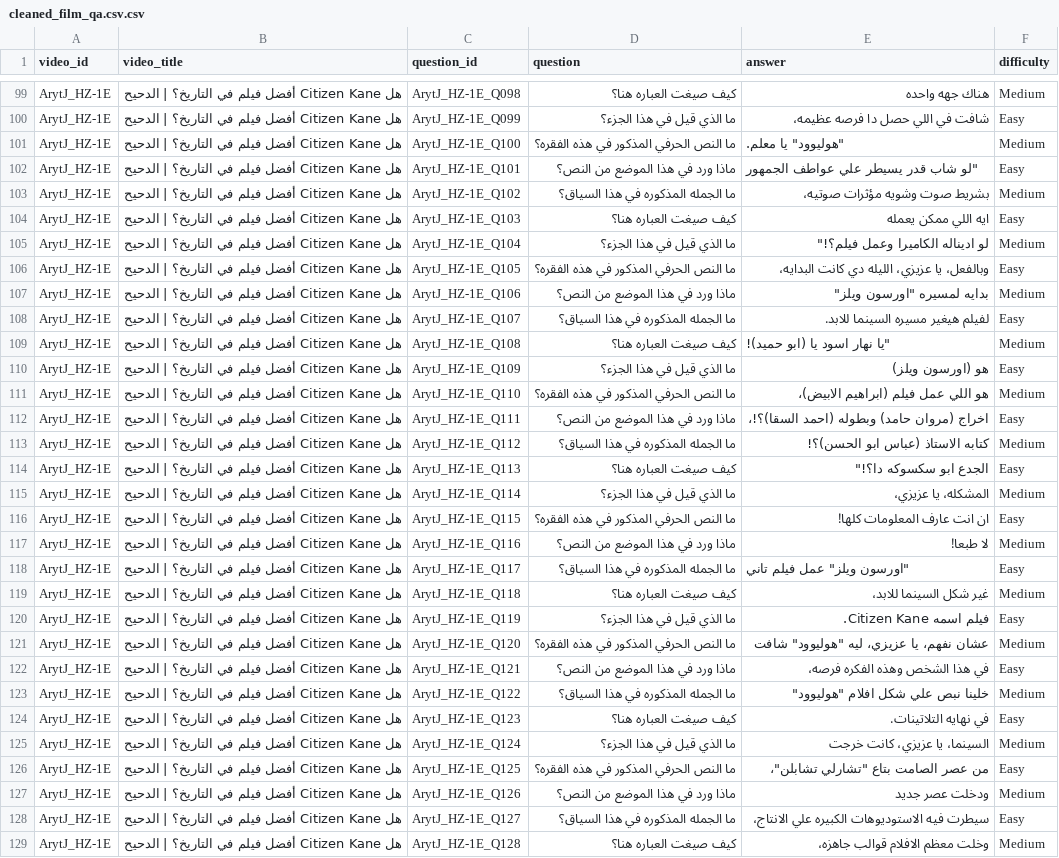
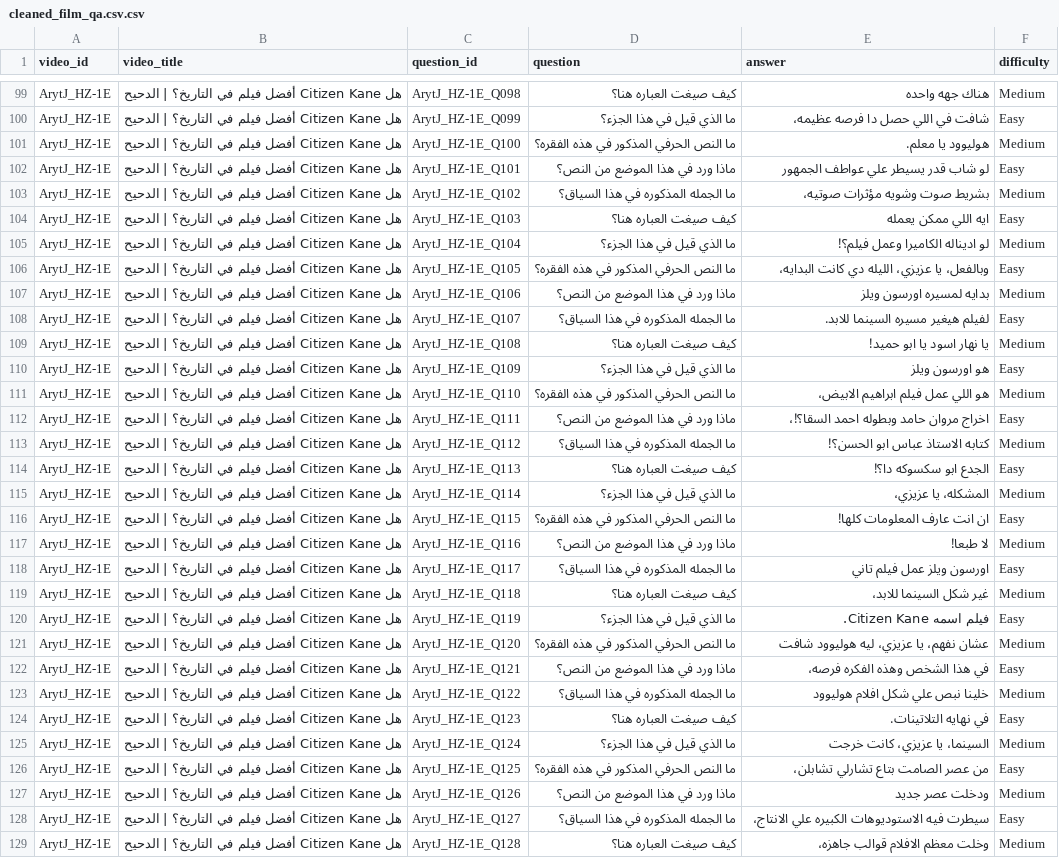
Before and after one commit to rana-selimm/NLP, a CSV file: cleaned_qa/cleaned_film_qa.csv.csv, drawn as a sheet; only a part is shown, gaps mark what is left out; the diff covers the shown part only; the diff names each change by its address in the sheet, - before the commit and + after, or states it on an @@ line.

```diff
--- a/cleaned_qa/cleaned_film_qa.csv.csv
+++ b/cleaned_qa/cleaned_film_qa.csv.csv
-E101 (answer): "هوليوود" يا معلم.
+E101 (answer): هوليوود يا معلم.
-E102 (answer): "لو شاب قدر يسيطر علي عواطف الجمهور
+E102 (answer): لو شاب قدر يسيطر علي عواطف الجمهور
-E105 (answer): لو اديناله الكاميرا وعمل فيلم؟!"
+E105 (answer): لو اديناله الكاميرا وعمل فيلم؟!
-E107 (answer): بدايه لمسيره "اورسون ويلز"
+E107 (answer): بدايه لمسيره اورسون ويلز
-E109 (answer): "يا نهار اسود يا (ابو حميد)!
+E109 (answer): يا نهار اسود يا ابو حميد!
-E110 (answer): هو (اورسون ويلز)
+E110 (answer): هو اورسون ويلز
-E111 (answer): هو اللي عمل فيلم (ابراهيم الابيض)،
+E111 (answer): هو اللي عمل فيلم ابراهيم الابيض،
-E112 (answer): اخراج (مروان حامد) وبطوله (احمد السقا)؟!،
+E112 (answer): اخراج مروان حامد وبطوله احمد السقا؟!،
-E113 (answer): كتابه الاستاذ (عباس ابو الحسن)؟!
+E113 (answer): كتابه الاستاذ عباس ابو الحسن؟!
-E114 (answer): الجدع ابو سكسوكه دا؟!"
+E114 (answer): الجدع ابو سكسوكه دا؟!
-E118 (answer): "اورسون ويلز" عمل فيلم تاني
+E118 (answer): اورسون ويلز عمل فيلم تاني
-E121 (answer): عشان نفهم، يا عزيزي، ليه "هوليوود" شافت
+E121 (answer): عشان نفهم، يا عزيزي، ليه هوليوود شافت
-E123 (answer): خلينا نبص علي شكل افلام "هوليوود"
+E123 (answer): خلينا نبص علي شكل افلام هوليوود
-E126 (answer): من عصر الصامت بتاع "تشارلي تشابلن"،
+E126 (answer): من عصر الصامت بتاع تشارلي تشابلن،
```
Also changed, not shown: 70 edited cells elsewhere in this file, cleaned_qa/cleaned_8ZL2AAxQmLQ_QA.csv, cleaned_qa/cleaned_IxsJEffQAZA_QA.csv, 28 other files.
